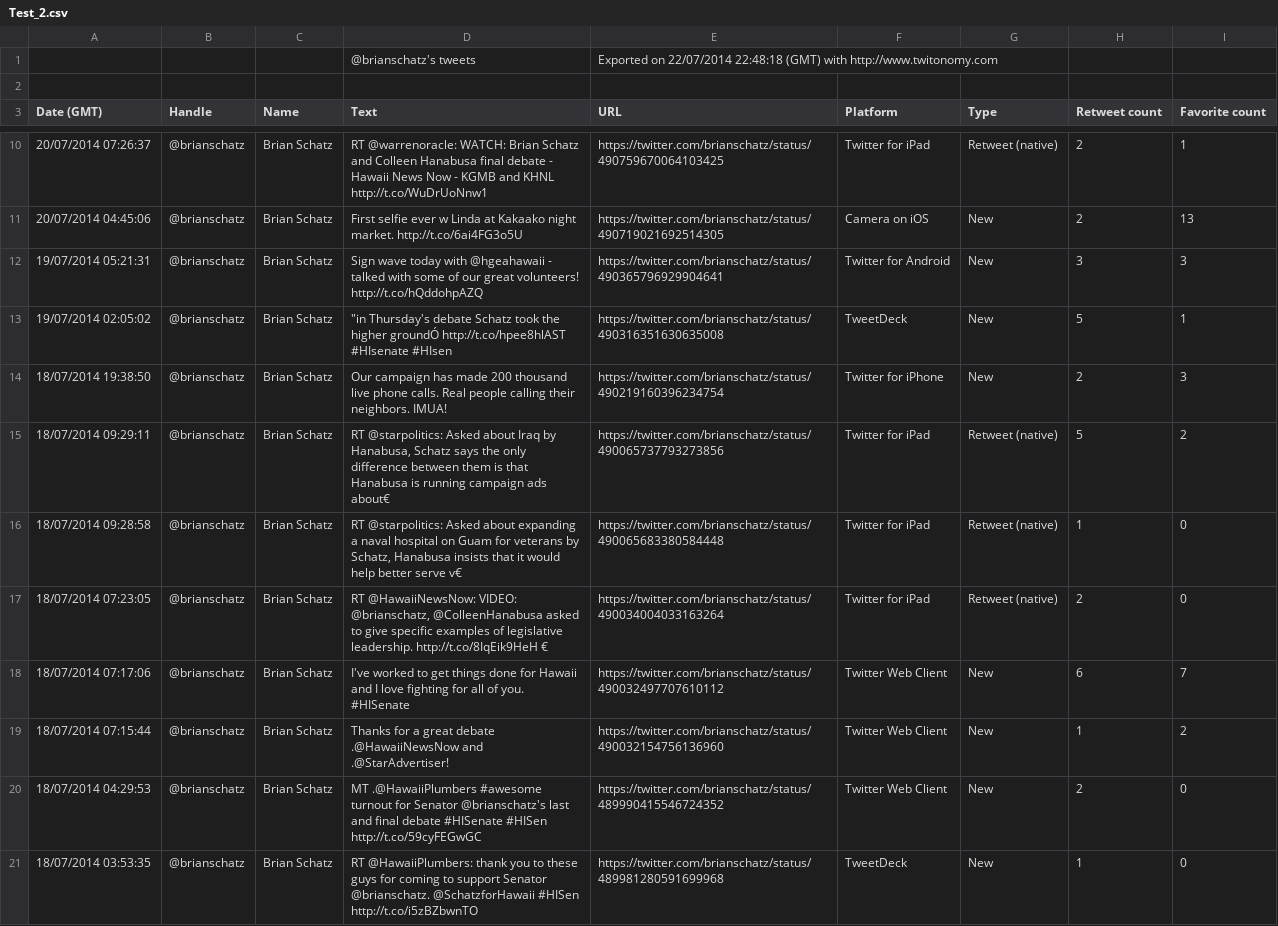
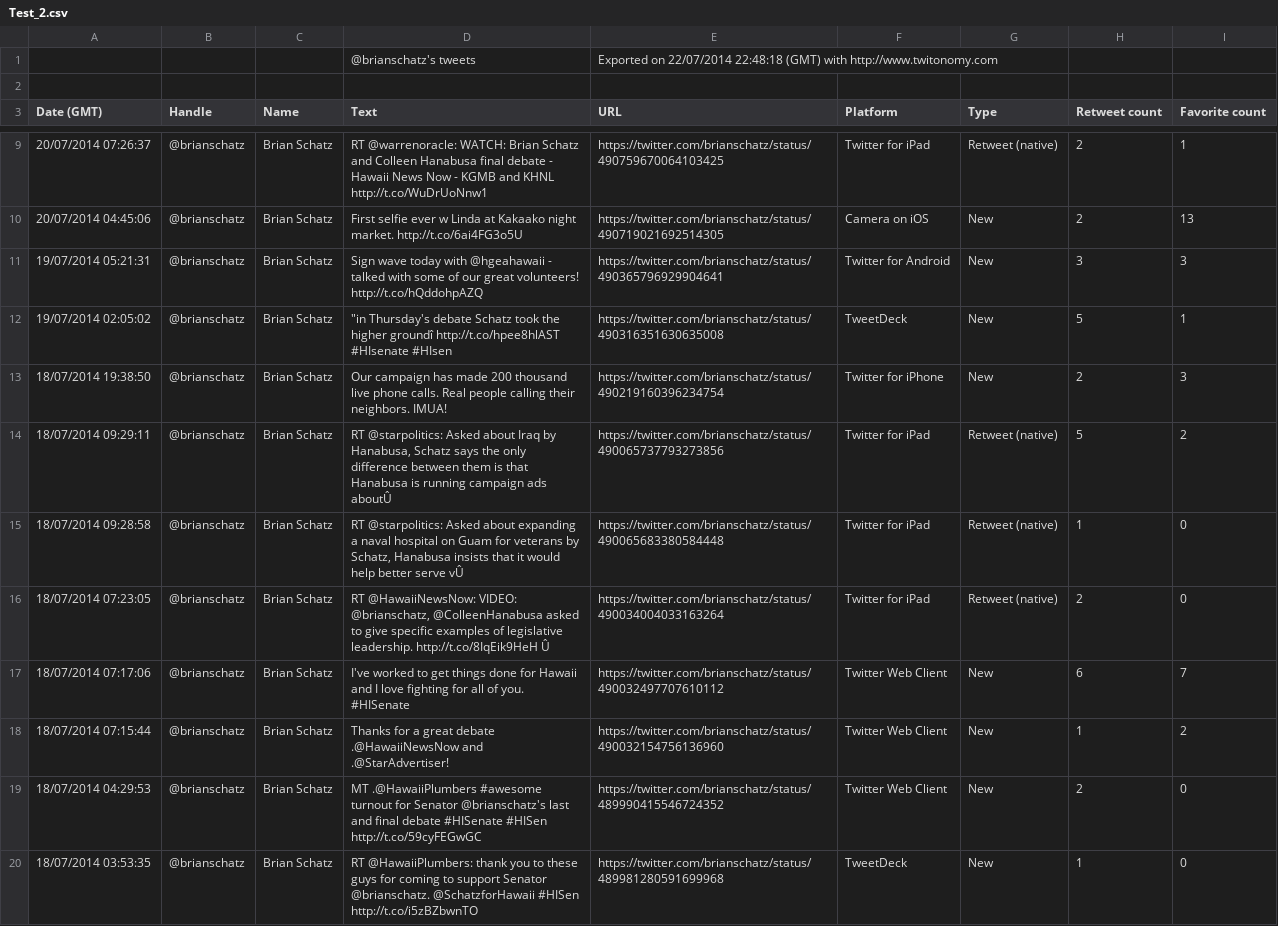
Before and after one commit to HC008/TwitterFilter, a CSV file: Test_2.csv, drawn as a sheet; only a part is shown, gaps mark what is left out; the diff covers the shown part only.

```diff
--- a/Test_2.csv
+++ b/Test_2.csv
@@ -12,7 +11,7 @@ Date (GMT),Handle,Name,Text,URL,Platform,Type,Retweet count,Favorite count
 19/07/2014 05:21:31,@brianschatz,Brian Schatz,Sign wave today with @hgeahawaii - talked with some of our great volunteers! http://t.co/hQddohpAZQ,https://twitter.com/brianschatz/status/490365796929904641,Twitter for Android,New,3,3
-19/07/2014 02:05:02,@brianschatz,Brian Schatz,"""in Thursday's debate Schatz took the higher groundÓ http://t.co/hpee8hlAST #HIsenate #HIsen",https://twitter.com/brianschatz/status/490316351630635008,TweetDeck,New,5,1
+19/07/2014 02:05:02,@brianschatz,Brian Schatz,"""in Thursday's debate Schatz took the higher groundî http://t.co/hpee8hlAST #HIsenate #HIsen",https://twitter.com/brianschatz/status/490316351630635008,TweetDeck,New,5,1
 18/07/2014 19:38:50,@brianschatz,Brian Schatz,Our campaign has made 200 thousand live phone calls. Real people calling their neighbors. IMUA!,https://twitter.com/brianschatz/status/490219160396234754,Twitter for iPhone,New,2,3
-18/07/2014 09:29:11,@brianschatz,Brian Schatz,"RT @starpolitics: Asked about Iraq by Hanabusa, Schatz says the only difference between them is that Hanabusa is running campaign ads about€",https://twitter.com/brianschatz/status/490065737793273856,Twitter for iPad,Retweet (native),5,2
-18/07/2014 09:28:58,@brianschatz,Brian Schatz,"RT @starpolitics: Asked about expanding a naval hospital on Guam for veterans by Schatz, Hanabusa insists that it would help better serve v€",https://twitter.com/brianschatz/status/490065683380584448,Twitter for iPad,Retweet (native),1,0
-18/07/2014 07:23:05,@brianschatz,Brian Schatz,"RT @HawaiiNewsNow: VIDEO: @brianschatz, @ColleenHanabusa asked to give specific examples of legislative leadership. http://t.co/8IqEik9HeH €",https://twitter.com/brianschatz/status/490034004033163264,Twitter for iPad,Retweet (native),2,0
+18/07/2014 09:29:11,@brianschatz,Brian Schatz,"RT @starpolitics: Asked about Iraq by Hanabusa, Schatz says the only difference between them is that Hanabusa is running campaign ads aboutÛ",https://twitter.com/brianschatz/status/490065737793273856,Twitter for iPad,Retweet (native),5,2
+18/07/2014 09:28:58,@brianschatz,Brian Schatz,"RT @starpolitics: Asked about expanding a naval hospital on Guam for veterans by Schatz, Hanabusa insists that it would help better serve vÛ",https://twitter.com/brianschatz/status/490065683380584448,Twitter for iPad,Retweet (native),1,0
+18/07/2014 07:23:05,@brianschatz,Brian Schatz,"RT @HawaiiNewsNow: VIDEO: @brianschatz, @ColleenHanabusa asked to give specific examples of legislative leadership. http://t.co/8IqEik9HeH Û",https://twitter.com/brianschatz/status/490034004033163264,Twitter for iPad,Retweet (native),2,0
 18/07/2014 07:17:06,@brianschatz,Brian Schatz,I've worked to get things done for Hawaii and I love fighting for all of you. #HISenate,https://twitter.com/brianschatz/status/490032497707610112,Twitter Web Client,New,6,7
```
Also changed, not shown: 1 removed row and 23 edited cells elsewhere in this file.
